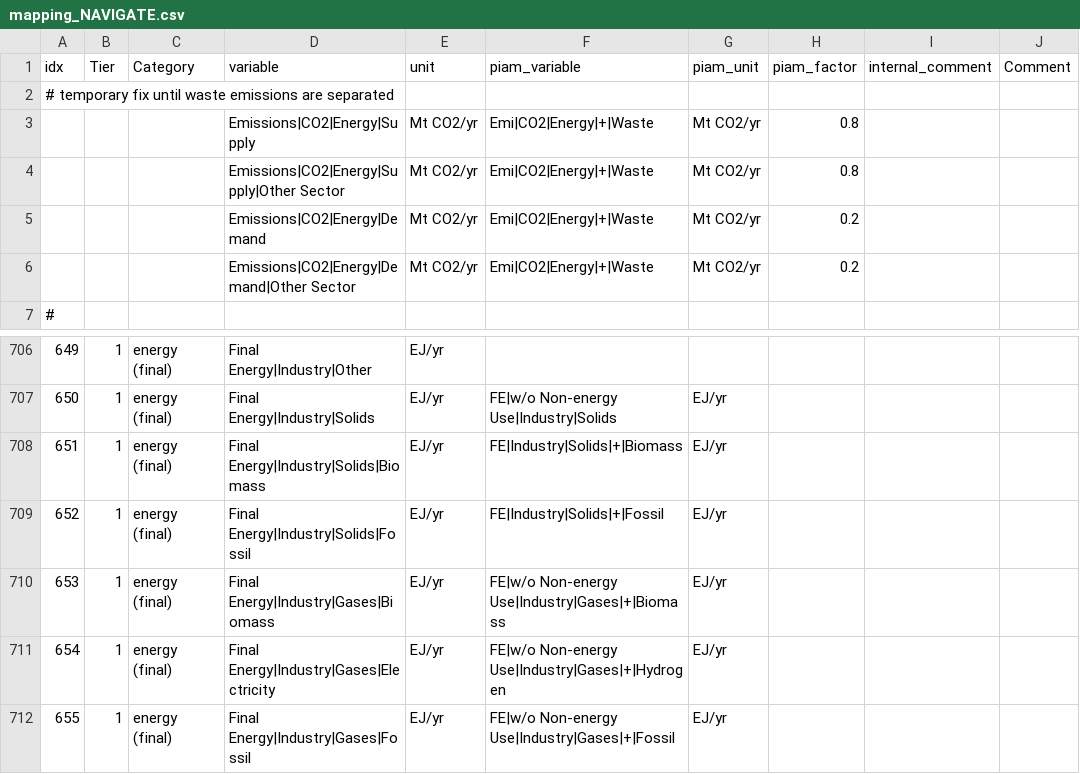
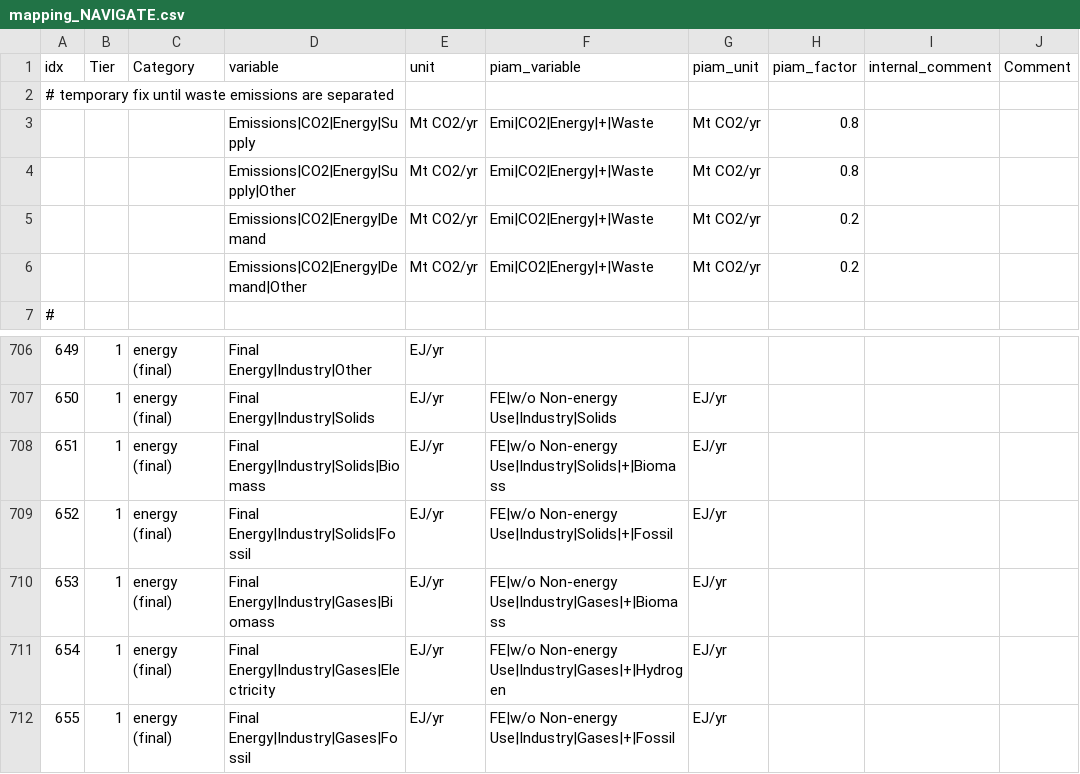
Before and after one commit to tonnrueter/piamInterfaces, a CSV file: inst/mappings/mapping_NAVIGATE.csv, drawn as a sheet; only a part is shown, gaps mark what is left out; the diff covers the shown part only; the diff names each change by its address in the sheet, - before the commit and + after, or states it on an @@ line.

```diff
--- a/inst/mappings/mapping_NAVIGATE.csv
+++ b/inst/mappings/mapping_NAVIGATE.csv
-D4 (variable): Emissions|CO2|Energy|Supply|Other Sector
+D4 (variable): Emissions|CO2|Energy|Supply|Other
-D6 (variable): Emissions|CO2|Energy|Demand|Other Sector
+D6 (variable): Emissions|CO2|Energy|Demand|Other
-F708 (piam_variable): FE|Industry|Solids|+|Biomass
+F708 (piam_variable): FE|w/o Non-energy Use|Industry|Solids|+|Biomass
-F709 (piam_variable): FE|Industry|Solids|+|Fossil
+F709 (piam_variable): FE|w/o Non-energy Use|Industry|Solids|+|Fossil
```
Also changed, not shown: 2 added rows and 32 edited cells elsewhere in this file, inst/summations/summation_groups_NAVIGATE.csv, 7 other files.
